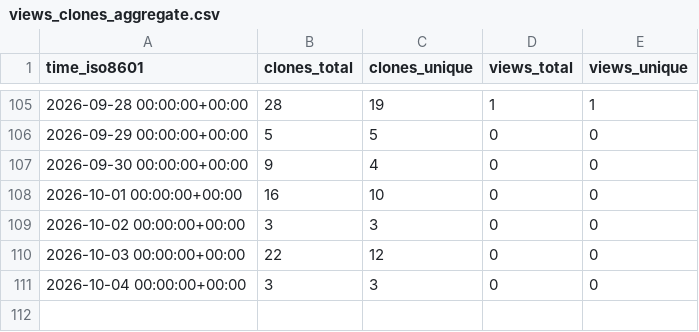
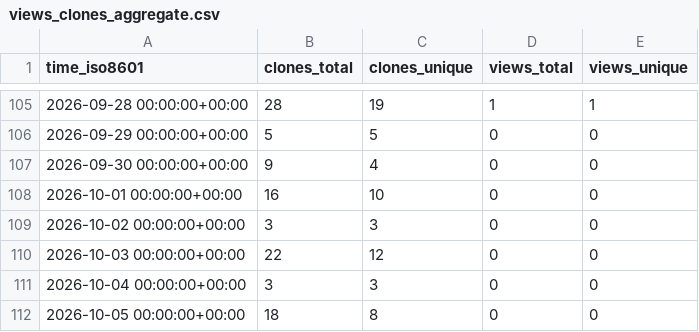
Before and after one commit to Smidle/spotlight-intro, a CSV file: Smidle/spotlight-intro/ghrs-data/views_clones_aggregate.csv, drawn as a sheet; only a part is shown, gaps mark what is left out.

```diff
--- a/Smidle/spotlight-intro/ghrs-data/views_clones_aggregate.csv
+++ b/Smidle/spotlight-intro/ghrs-data/views_clones_aggregate.csv
@@ -111 +111,2 @@ time_iso8601,clones_total,clones_unique,views_total,views_unique
 2026-10-04 00:00:00+00:00,3,3,0,0
+2026-10-05 00:00:00+00:00,18,8,0,0
```
Also changed, not shown: 1 other file.
